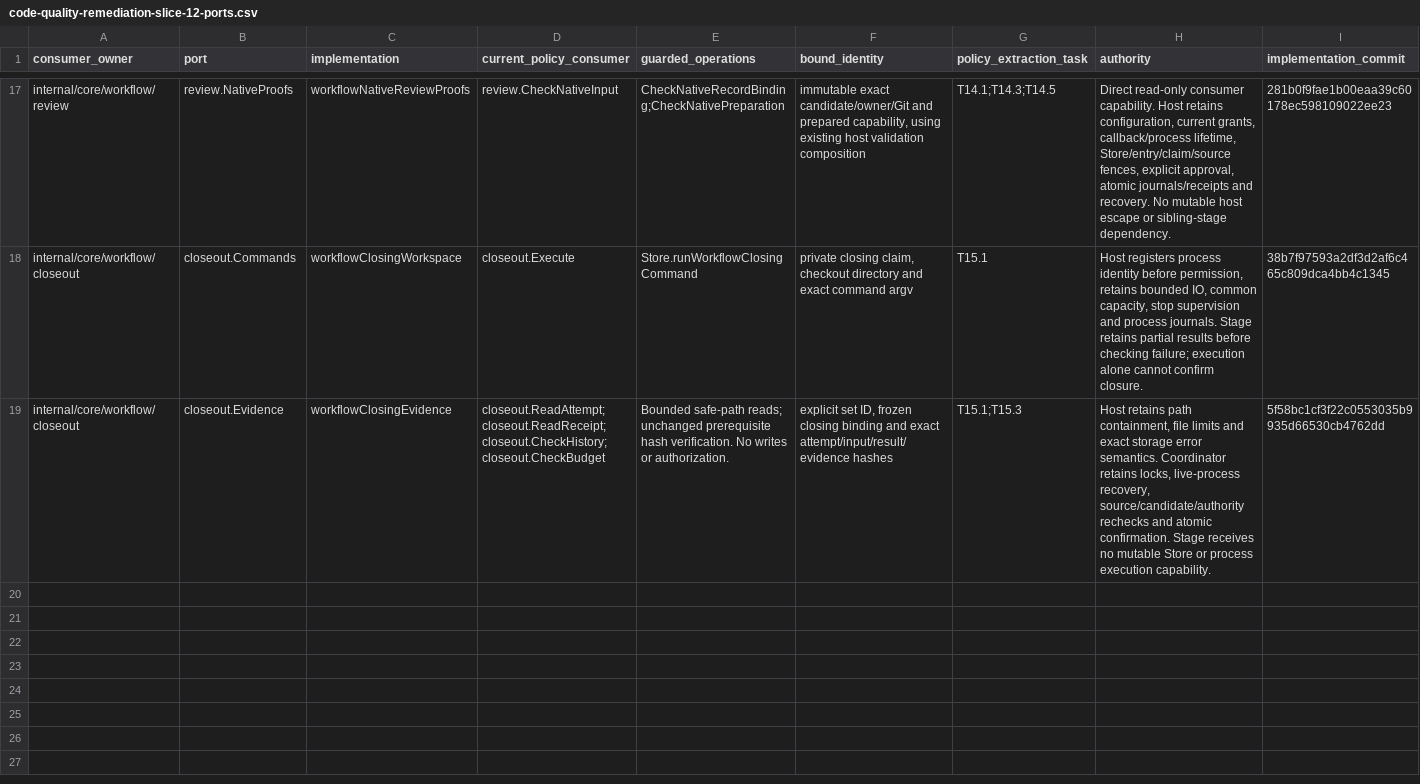
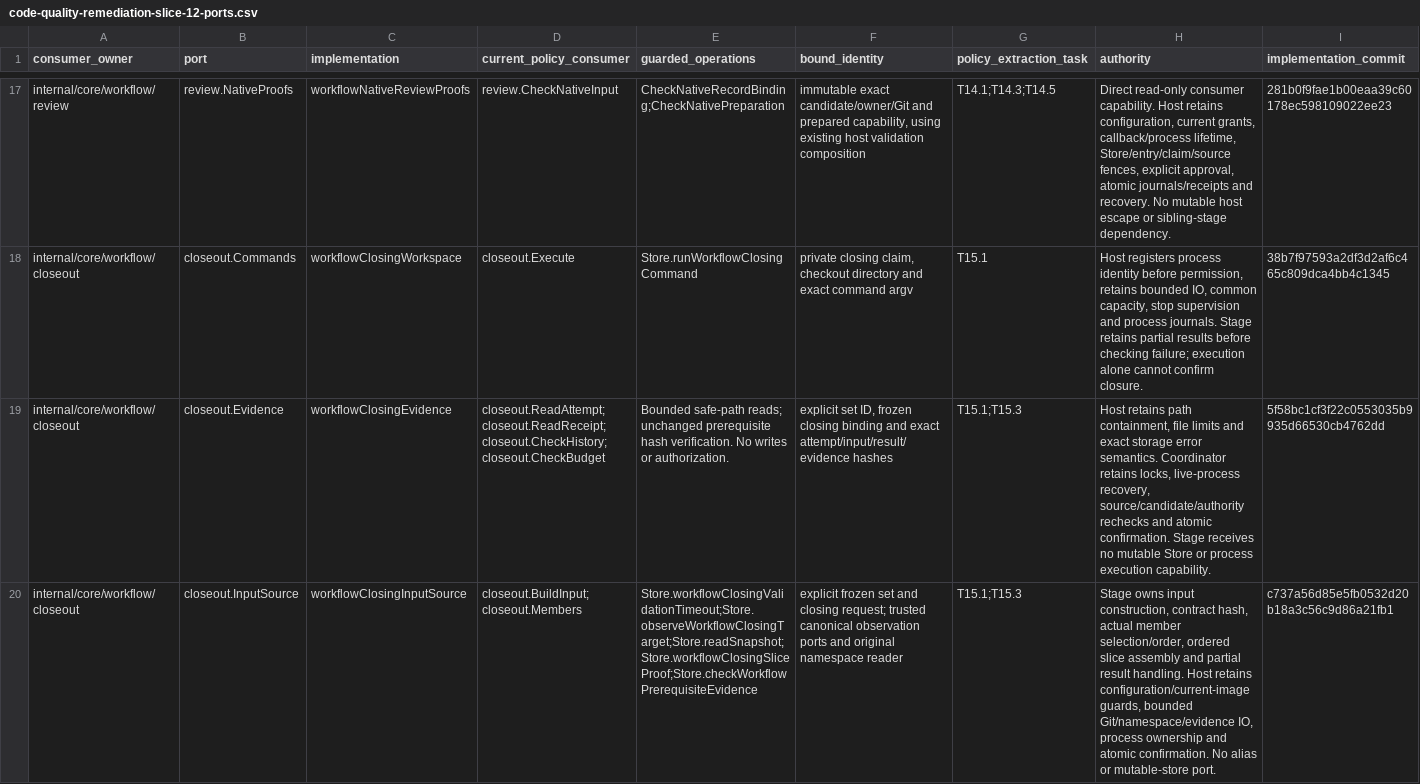
Before and after one commit to adrianpk/chr, a CSV file: ops/default/plan/code-quality-remediation-slice-12-ports.csv, drawn as a sheet; only a part is shown, gaps mark what is left out; the diff names each change by its address in the sheet, - before the commit and + after, or states it on an @@ line.

```diff
--- a/ops/default/plan/code-quality-remediation-slice-12-ports.csv
+++ b/ops/default/plan/code-quality-remediation-slice-12-ports.csv
+row 20: internal/core/workflow/closeout | closeout.InputSource | workflowClosingInputSource | closeout.BuildInput;closeout.Members | Store.workflowClosingValidationTimeout;Store.observeWorkflowClosingTarget;Store.readSnapshot;Store.workflowClosingSliceProof;Store.checkWorkflowPrerequisiteEvidence | explicit frozen set and closing request; trusted canonical observation ports and original namespace reader | T15.1;T15.3 | Stage owns input construction, contract hash, actual member selection/order, ordered slice assembly and partial result handling. Host retains configuration/current-image guards, bounded Git/namespace/evidence IO, process ownership and atomic confirmation. No alias or mutable-store port. | c737a56d85e5fb0532d20b18a3c56c9d86a21fb1
```
Also changed, not shown: ops/default/plan/code-quality-remediation-core-owners.csv, ops/default/plan/code-quality-remediation-slice-12-signatures.csv, 13 other files.
